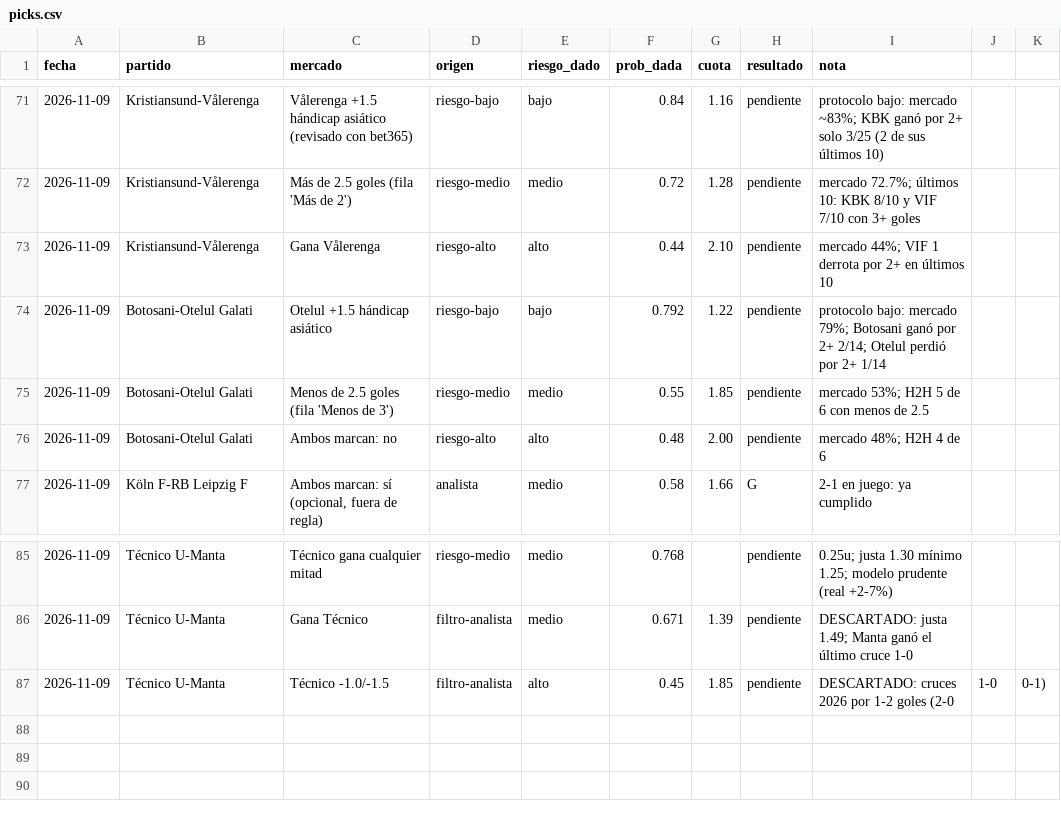
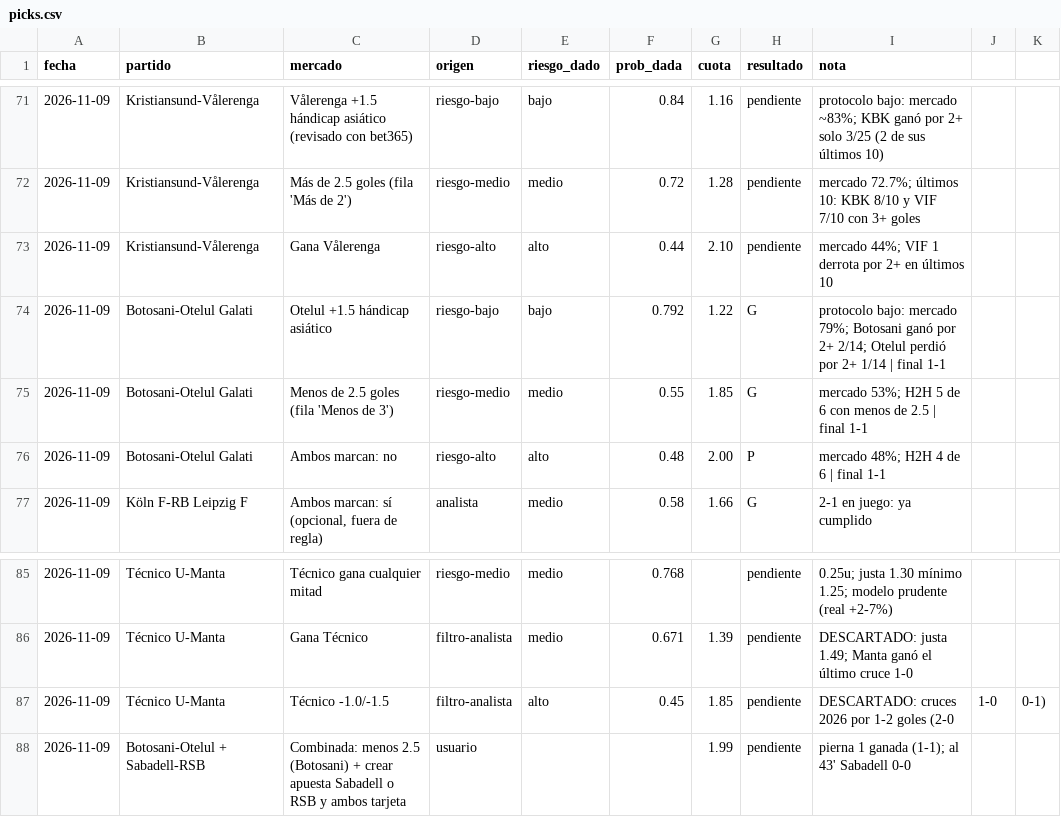
Before and after one commit to flooresk11-debug/Predicciones, a CSV file: registro/picks.csv, drawn as a sheet; only a part is shown, gaps mark what is left out.

```diff
--- a/registro/picks.csv
+++ b/registro/picks.csv
@@ -73,5 +73,5 @@ fecha,partido,mercado,origen,riesgo_dado,prob_dada,cuota,resultado,nota
 2026-11-09,Kristiansund-Vålerenga,Gana Vålerenga,riesgo-alto,alto,0.44,2.10,pendiente,mercado 44%; VIF 1 derrota por 2+ en últimos 10
-2026-11-09,Botosani-Otelul Galati,Otelul +1.5 hándicap asiático,riesgo-bajo,bajo,0.792,1.22,pendiente,protocolo bajo: mercado 79%; Botosani ganó por 2+ 2/14; Otelul perdió por 2+ 1/14
-2026-11-09,Botosani-Otelul Galati,Menos de 2.5 goles (fila 'Menos de 3'),riesgo-medio,medio,0.55,1.85,pendiente,mercado 53%; H2H 5 de 6 con menos de 2.5
-2026-11-09,Botosani-Otelul Galati,Ambos marcan: no,riesgo-alto,alto,0.48,2.00,pendiente,mercado 48%; H2H 4 de 6
+2026-11-09,Botosani-Otelul Galati,Otelul +1.5 hándicap asiático,riesgo-bajo,bajo,0.792,1.22,G,protocolo bajo: mercado 79%; Botosani ganó por 2+ 2/14; Otelul perdió por 2+ 1/14 | final 1-1
+2026-11-09,Botosani-Otelul Galati,Menos de 2.5 goles (fila 'Menos de 3'),riesgo-medio,medio,0.55,1.85,G,mercado 53%; H2H 5 de 6 con menos de 2.5 | final 1-1
+2026-11-09,Botosani-Otelul Galati,Ambos marcan: no,riesgo-alto,alto,0.48,2.00,P,mercado 48%; H2H 4 de 6 | final 1-1
 2026-11-09,Köln F-RB Leipzig F,"Ambos marcan: sí (opcional, fuera de regla)",analista,medio,0.58,1.66,G,2-1 en juego: ya cumplido
@@ -87 +87,2 @@ fecha,partido,mercado,origen,riesgo_dado,prob_dada,cuota,resultado,nota
 2026-11-09,Técnico U-Manta,Técnico -1.0/-1.5,filtro-analista,alto,0.45,1.85,pendiente,DESCARTADO: cruces 2026 por 1-2 goles (2-0,1-0,0-1)
+2026-11-09,Botosani-Otelul + Sabadell-RSB,Combinada: menos 2.5 (Botosani) + crear apuesta Sabadell o RSB y ambos tarjeta,usuario,,,1.99,pendiente,pierna 1 ganada (1-1); al 43' Sabadell 0-0
```
